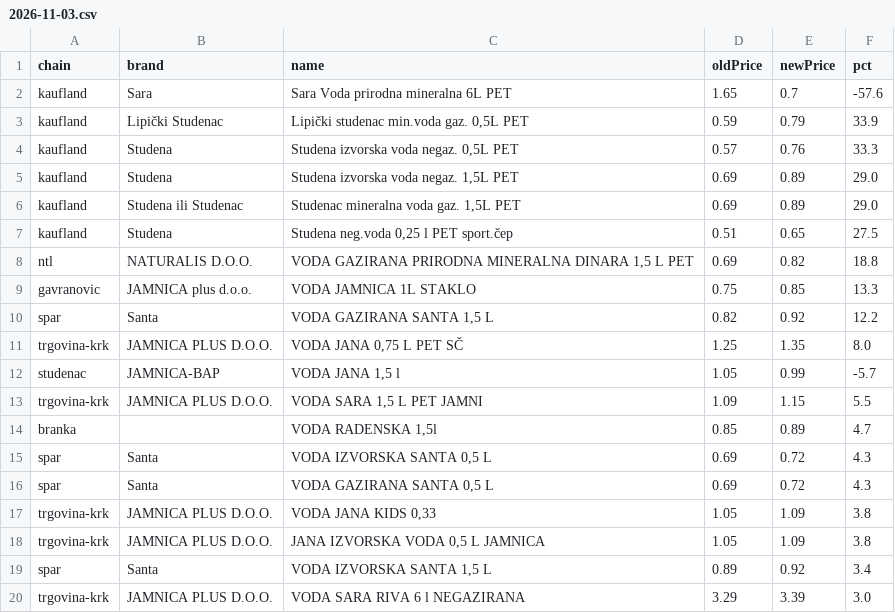
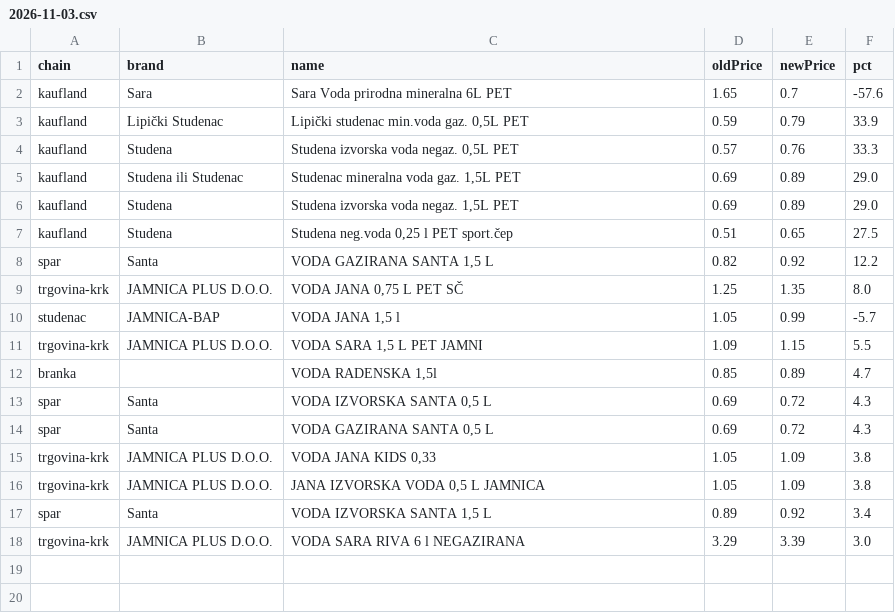
Before and after one commit to cetinacetinovic/cijene-vode, a CSV file: pipeline/changes/2026-11-03.csv, drawn as a sheet.

```diff
--- a/pipeline/changes/2026-11-03.csv
+++ b/pipeline/changes/2026-11-03.csv
@@ -4,7 +4,5 @@
 "kaufland","Studena","Studena izvorska voda negaz. 0,5L PET","0.57","0.76","33.3"
+"kaufland","Studena ili Studenac","Studenac mineralna voda gaz. 1,5L PET","0.69","0.89","29.0"
 "kaufland","Studena","Studena izvorska voda negaz. 1,5L PET","0.69","0.89","29.0"
-"kaufland","Studena ili Studenac","Studenac mineralna voda gaz. 1,5L PET","0.69","0.89","29.0"
 "kaufland","Studena","Studena neg.voda 0,25 l PET sport.čep","0.51","0.65","27.5"
-"ntl","NATURALIS D.O.O.","VODA GAZIRANA PRIRODNA MINERALNA DINARA 1,5 L PET","0.69","0.82","18.8"
-"gavranovic","JAMNICA plus d.o.o.","VODA JAMNICA 1L STAKLO","0.75","0.85","13.3"
 "spar","Santa","VODA GAZIRANA SANTA 1,5 L","0.82","0.92","12.2"
```
Also changed, not shown: 4 other files.
